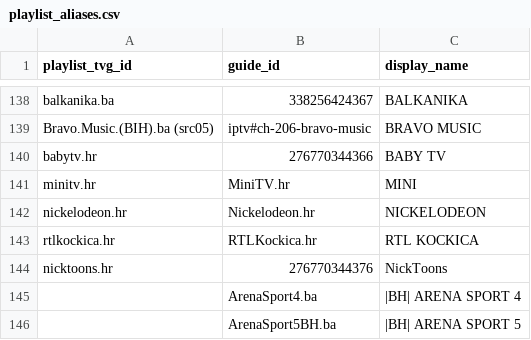
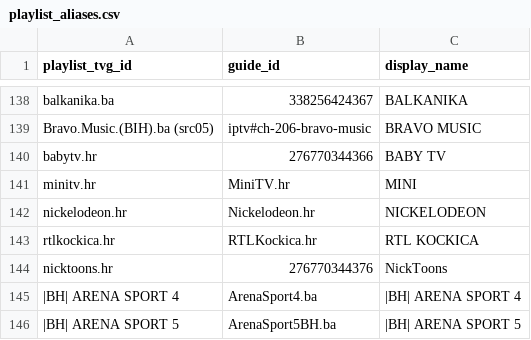
Before and after one commit to CryptoArch65/my-epg, a CSV file: config/playlist_aliases.csv, drawn as a sheet; only a part is shown, gaps mark what is left out.

Commit message:
Fix Arena Sport 4-5 playlist aliases

```diff
--- a/config/playlist_aliases.csv
+++ b/config/playlist_aliases.csv
@@ -144,3 +144,3 @@ rtlkockica.hr,RTLKockica.hr,RTL KOCKICA
 nicktoons.hr,276770344376,NickToons
-,ArenaSport4.ba,|BH| ARENA SPORT 4
-,ArenaSport5BH.ba,|BH| ARENA SPORT 5
+|BH| ARENA SPORT 4,ArenaSport4.ba,|BH| ARENA SPORT 4
+|BH| ARENA SPORT 5,ArenaSport5BH.ba,|BH| ARENA SPORT 5
```
